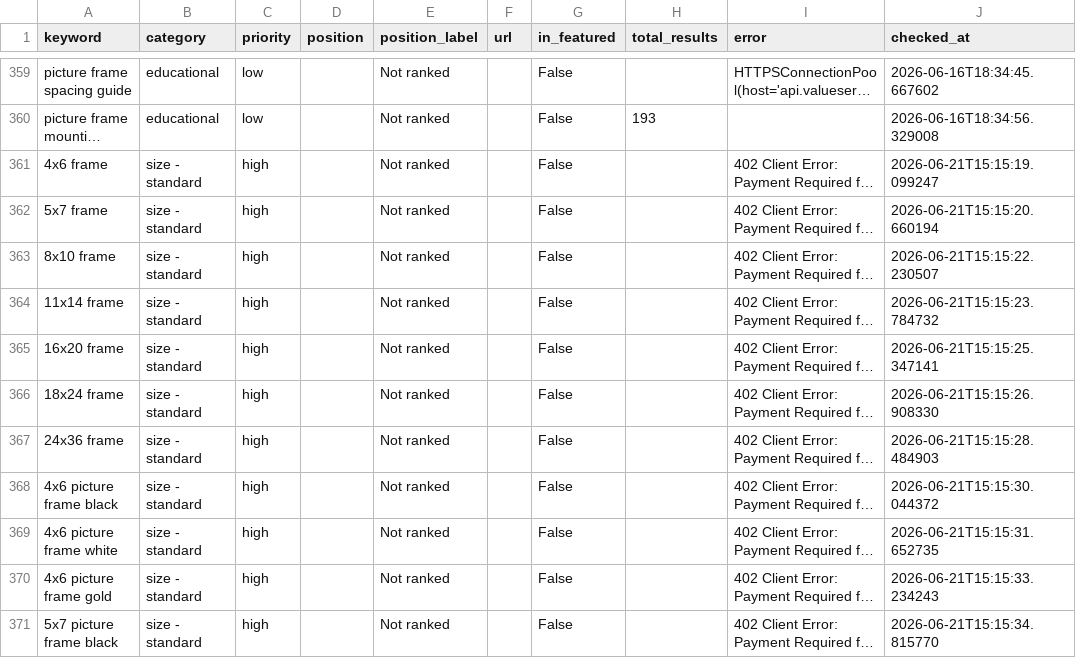
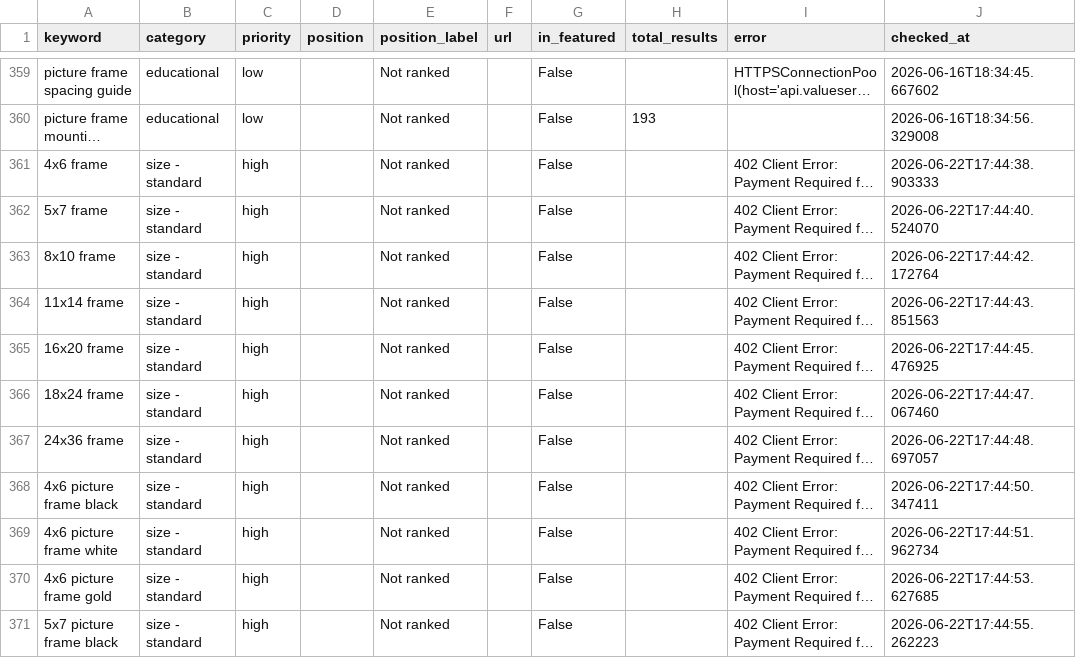
Before and after one commit to juan-americanflat/webcrawler, a CSV file: results_latest.csv, drawn as a sheet; only a part is shown, gaps mark what is left out; long unchanged cells end in …; the diff covers the shown part only; the diff names each change by its address in the sheet, - before the commit and + after, or states it on an @@ line.

```diff
--- a/results_latest.csv
+++ b/results_latest.csv
-J361 (checked_at): 2026-06-21T15:15:19.099247
+J361 (checked_at): 2026-06-22T17:44:38.903333
-J362 (checked_at): 2026-06-21T15:15:20.660194
+J362 (checked_at): 2026-06-22T17:44:40.524070
-J363 (checked_at): 2026-06-21T15:15:22.230507
+J363 (checked_at): 2026-06-22T17:44:42.172764
-J364 (checked_at): 2026-06-21T15:15:23.784732
+J364 (checked_at): 2026-06-22T17:44:43.851563
-J365 (checked_at): 2026-06-21T15:15:25.347141
+J365 (checked_at): 2026-06-22T17:44:45.476925
-J366 (checked_at): 2026-06-21T15:15:26.908330
+J366 (checked_at): 2026-06-22T17:44:47.067460
-J367 (checked_at): 2026-06-21T15:15:28.484903
+J367 (checked_at): 2026-06-22T17:44:48.697057
-J368 (checked_at): 2026-06-21T15:15:30.044372
+J368 (checked_at): 2026-06-22T17:44:50.347411
-J369 (checked_at): 2026-06-21T15:15:31.652735
+J369 (checked_at): 2026-06-22T17:44:51.962734
-J370 (checked_at): 2026-06-21T15:15:33.234243
+J370 (checked_at): 2026-06-22T17:44:53.627685
-J371 (checked_at): 2026-06-21T15:15:34.815770
+J371 (checked_at): 2026-06-22T17:44:55.262223
```
Also changed, not shown: 158 edited cells elsewhere in this file, 1 other file.
